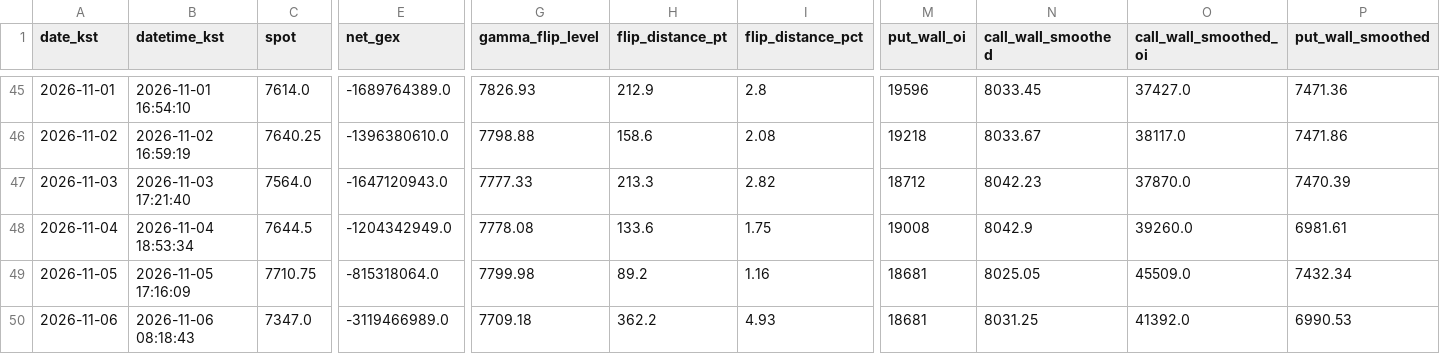
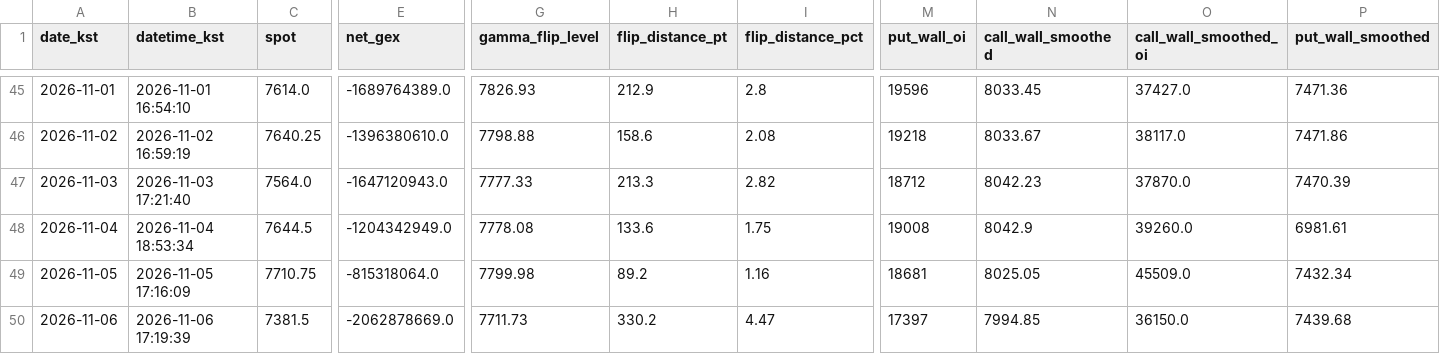
Before and after one commit to hk4jung/gamma-flip-capture, a CSV file: gamma_flip_es_history.csv, drawn as a sheet; only a part is shown, gaps mark what is left out; the diff covers the shown part only; the diff names each change by its address in the sheet, - before the commit and + after, or states it on an @@ line.

```diff
--- a/gamma_flip_es_history.csv
+++ b/gamma_flip_es_history.csv
-B50 (datetime_kst): 2026-11-06 08:18:43
+B50 (datetime_kst): 2026-11-06 17:19:39
-C50 (spot): 7347.0
+C50 (spot): 7381.5
-E50 (net_gex): -3119466989.0
+E50 (net_gex): -2062878669.0
-G50 (gamma_flip_level): 7709.18
+G50 (gamma_flip_level): 7711.73
-H50 (flip_distance_pt): 362.2
+H50 (flip_distance_pt): 330.2
-I50 (flip_distance_pct): 4.93
+I50 (flip_distance_pct): 4.47
-M50 (put_wall_oi): 18681
+M50 (put_wall_oi): 17397
-N50 (call_wall_smoothed): 8031.25
+N50 (call_wall_smoothed): 7994.85
-O50 (call_wall_smoothed_oi): 41392.0
+O50 (call_wall_smoothed_oi): 36150.0
-P50 (put_wall_smoothed): 6990.53
+P50 (put_wall_smoothed): 7439.68
```
Also changed, not shown: 1 edited cell elsewhere in this file, archive/barchart_options_capture_2026-11-06.csv, barchart_options_capture.csv, 2 other files.
